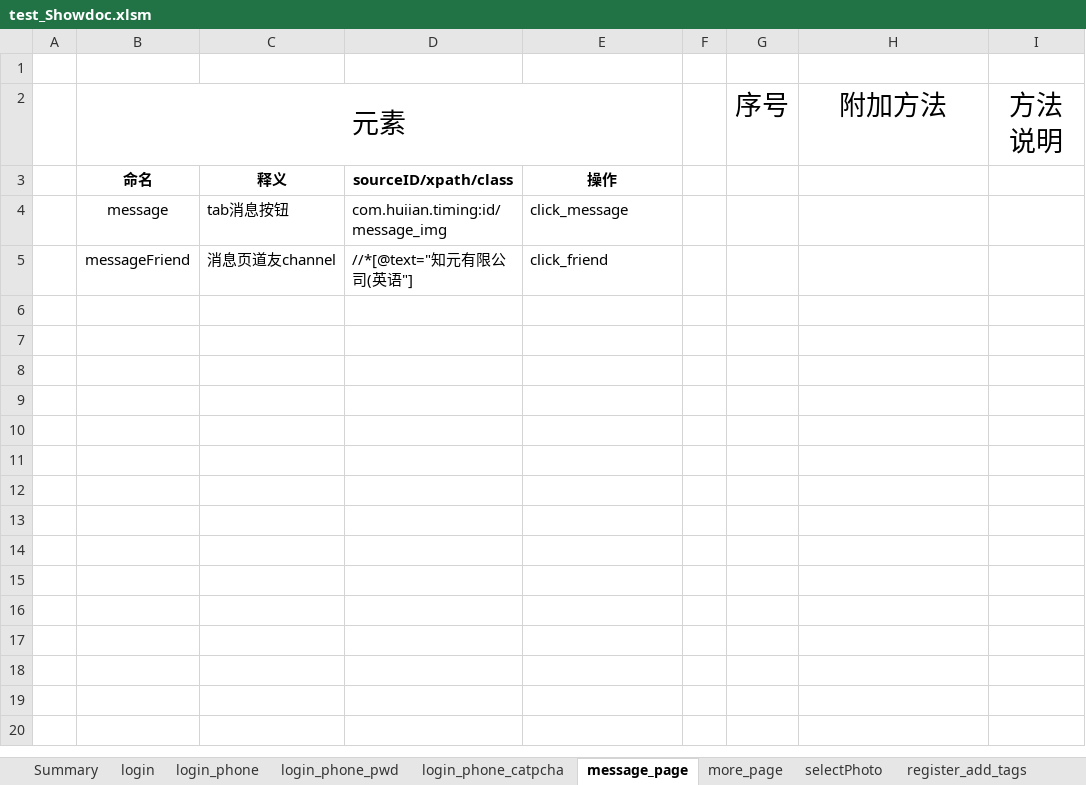
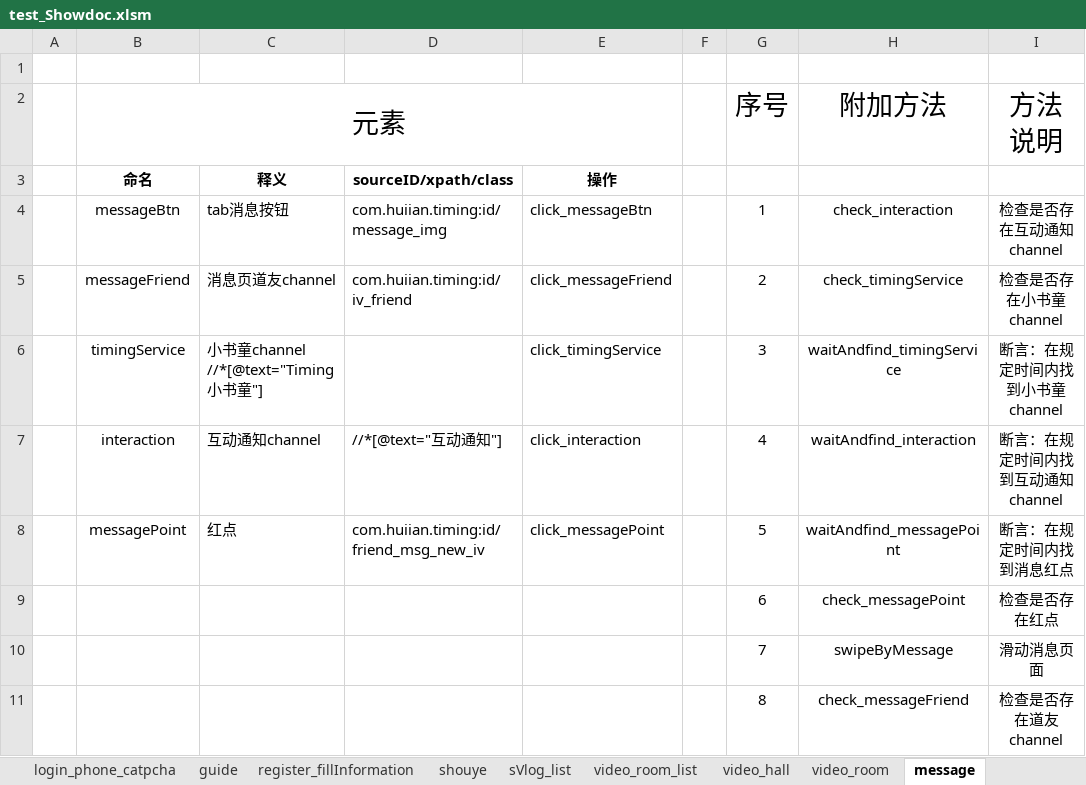
Before and after one commit to mr-xuxq/Timing, an Excel workbook: test_Showdoc.xlsm, sheet message, drawn as a sheet; values as stored, in another font and other column widths than the file's, no borders; charts and pictures not drawn; removed rows and columns are numbered as before the commit, all else as after; the diff names each change by its address in the sheet, - before the commit and + after, or states it on an @@ line.

```diff
--- a/test_Showdoc.xlsm (sheet message)
+++ b/test_Showdoc.xlsm (sheet message)
-sheet tab: message_page
+sheet tab: message
-row 4:  | message | tab消息按钮 | com.huiian.timing:id/message_img | click_message
-row 5:  | messageFriend | 消息页道友channel | //*[@text="知元有限公司(英语"] | click_friend
+row 4:  | messageBtn | tab消息按钮 | com.huiian.timing:id/message_img | click_messageBtn |  | 1 | check_interaction | 检查是否存在互动通知channel
+row 5:  | messageFriend | 消息页道友channel | com.huiian.timing:id/iv_friend | click_messageFriend |  | 2 | check_timingService | 检查是否存在小书童channel
+row 6:  | timingService | 小书童channel //*[@text="Timing小书童"] |  | click_timingService |  | 3 | waitAndfind_timingService | 断言：在规定时间内找到小书童channel
+row 7:  | interaction | 互动通知channel | //*[@text="互动通知"] | click_interaction |  | 4 | waitAndfind_interaction | 断言：在规定时间内找到互动通知channel
+row 8:  | messagePoint | 红点 | com.huiian.timing:id/friend_msg_new_iv | click_messagePoint |  | 5 | waitAndfind_messagePoint | 断言：在规定时间内找到消息红点
+row 9:  |  |  |  |  |  | 6 | check_messagePoint | 检查是否存在红点
+row 10:  |  |  |  |  |  | 7 | swipeByMessage | 滑动消息页面
+row 11:  |  |  |  |  |  | 8 | check_messageFriend | 检查是否存在道友channel
```
Also changed, not shown: sheet chat chooseImage, sheet Summary, sheet chat chooseVideo, sheet shouye, sheet group, other sheet tabs, charts or pictures, 11 other files.
